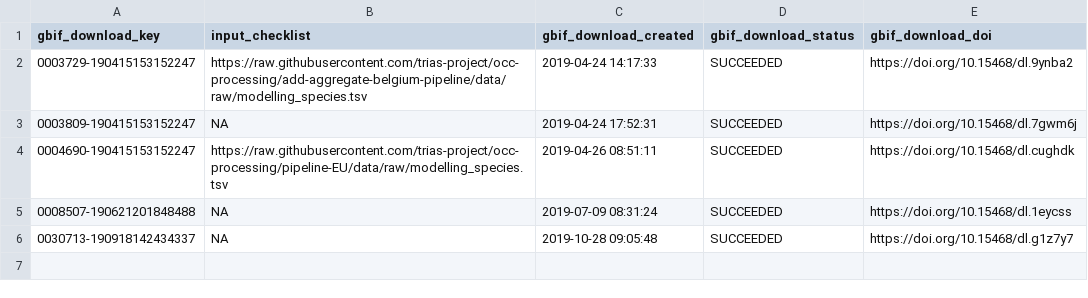
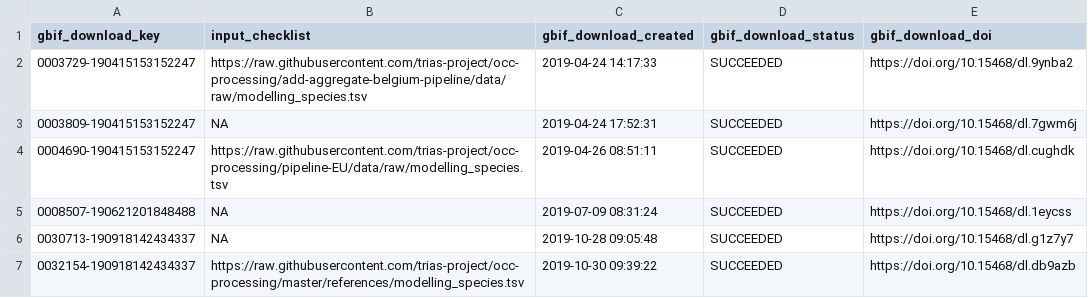
Before and after one commit to trias-project/occ-cube-alien, a TSV file: data/raw/gbif_downloads.tsv, drawn as a sheet.

Commit message:
Add download occurrences for datacube europe

```diff
--- a/data/raw/gbif_downloads.tsv
+++ b/data/raw/gbif_downloads.tsv
@@ -6 +6,2 @@ gbif_download_key	input_checklist	gbif_download_created	gbif_download_status	gbi
 0030713-190918142434337	NA	2019-10-28 09:05:48	SUCCEEDED	https://doi.org/10.15468/dl.g1z7y7
+0032154-190918142434337	https://raw.githubusercontent.com/trias-project/occ-processing/master/references/modelling_species.tsv	2019-10-30 09:39:22	SUCCEEDED	https://doi.org/10.15468/dl.db9azb
```
